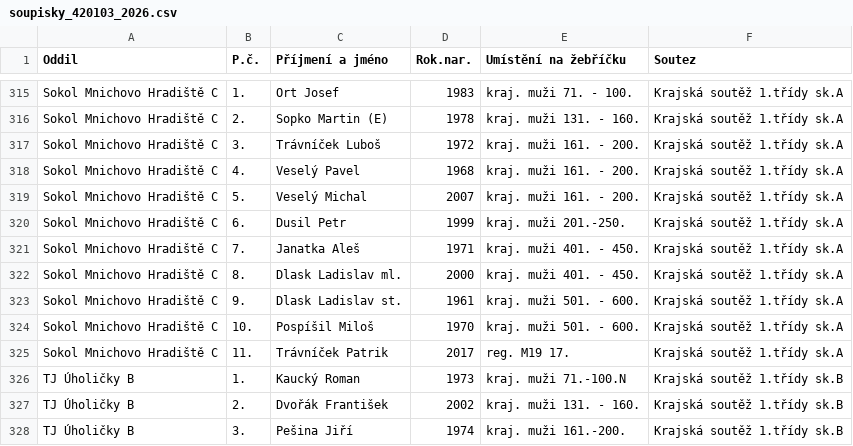
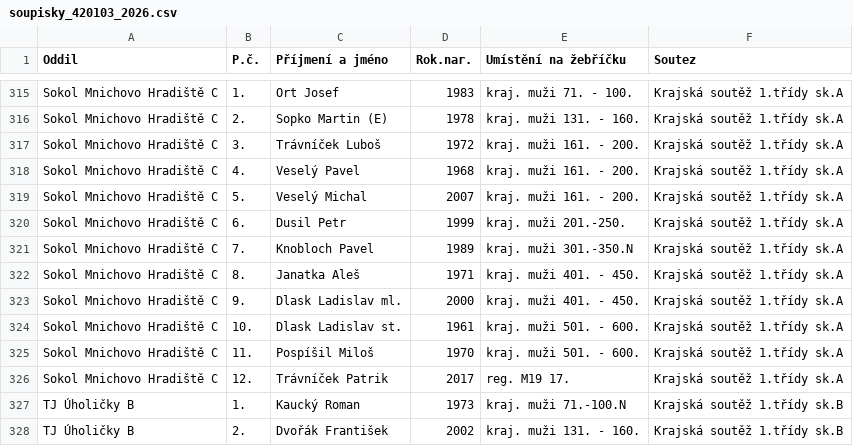
Before and after one commit to dvojtech/stis-soupisky, a CSV file: data/soupisky_420103_2026.csv, drawn as a sheet; only a part is shown, gaps mark what is left out; the shorter side is filled out with more unchanged rows; the diff covers the shown part only.

```diff
--- a/data/soupisky_420103_2026.csv
+++ b/data/soupisky_420103_2026.csv
@@ -320,7 +320,8 @@ Sokol Mnichovo Hradiště C;5.;Veselý Michal;2007;kraj. muži 161. - 200.;Krajs
 Sokol Mnichovo Hradiště C;6.;Dusil Petr;1999;kraj. muži 201.-250.;Krajská soutěž 1.třídy sk.A
-Sokol Mnichovo Hradiště C;7.;Janatka Aleš;1971;kraj. muži 401. - 450.;Krajská soutěž 1.třídy sk.A
-Sokol Mnichovo Hradiště C;8.;Dlask Ladislav ml.;2000;kraj. muži 401. - 450.;Krajská soutěž 1.třídy sk.A
-Sokol Mnichovo Hradiště C;9.;Dlask Ladislav st.;1961;kraj. muži 501. - 600.;Krajská soutěž 1.třídy sk.A
-Sokol Mnichovo Hradiště C;10.;Pospíšil Miloš;1970;kraj. muži 501. - 600.;Krajská soutěž 1.třídy sk.A
-Sokol Mnichovo Hradiště C;11.;Trávníček Patrik;2017;reg. M19 17.;Krajská soutěž 1.třídy sk.A
+Sokol Mnichovo Hradiště C;7.;Knobloch Pavel;1989;kraj. muži 301.-350.N;Krajská soutěž 1.třídy sk.A
+Sokol Mnichovo Hradiště C;8.;Janatka Aleš;1971;kraj. muži 401. - 450.;Krajská soutěž 1.třídy sk.A
+Sokol Mnichovo Hradiště C;9.;Dlask Ladislav ml.;2000;kraj. muži 401. - 450.;Krajská soutěž 1.třídy sk.A
+Sokol Mnichovo Hradiště C;10.;Dlask Ladislav st.;1961;kraj. muži 501. - 600.;Krajská soutěž 1.třídy sk.A
+Sokol Mnichovo Hradiště C;11.;Pospíšil Miloš;1970;kraj. muži 501. - 600.;Krajská soutěž 1.třídy sk.A
+Sokol Mnichovo Hradiště C;12.;Trávníček Patrik;2017;reg. M19 17.;Krajská soutěž 1.třídy sk.A
 TJ Úholičky B;1.;Kaucký Roman;1973;kraj. muži 71.-100.N;Krajská soutěž 1.třídy sk.B
```
Also changed, not shown: 4 added rows, 3 removed rows and 13 edited cells elsewhere in this file.
